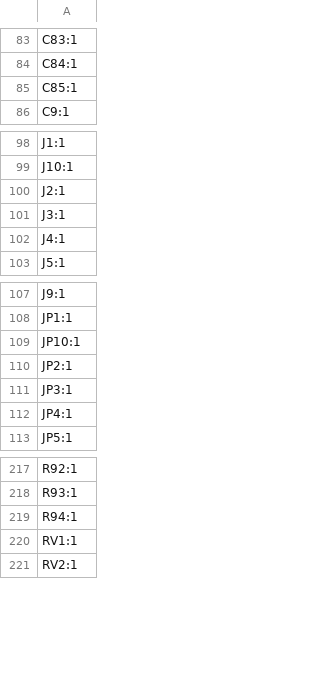
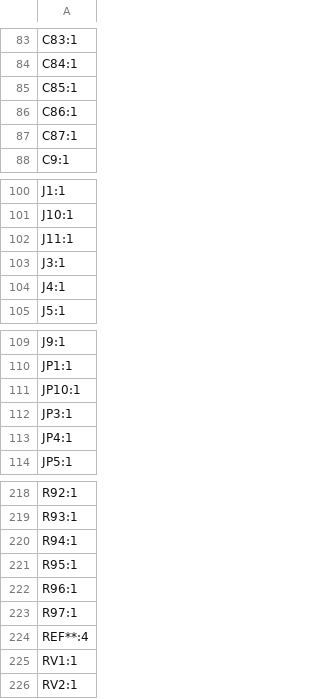
Before and after one commit to lime7git/rc-piper-transmitter, a CSV file: production/designators.csv, drawn as a sheet; only a part is shown, gaps mark what is left out.

```diff
--- a/production/designators.csv
+++ b/production/designators.csv
@@ -85,2 +85,4 @@ C84:1
 C85:1
+C86:1
+C87:1
 C9:1
@@ -99,3 +101,3 @@ J1:1
 J10:1
-J2:1
+J11:1
 J3:1
@@ -109,3 +111,2 @@ JP1:1
 JP10:1
-JP2:1
 JP3:1
@@ -219,2 +220,6 @@ R93:1
 R94:1
+R95:1
+R96:1
+R97:1
+REF**:4
 RV1:1
```
Also changed, not shown: production/bom.csv, production/positions.csv, 12 other files.
